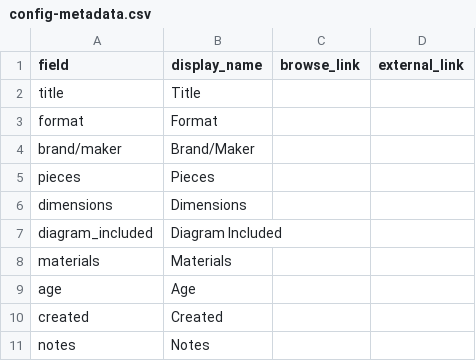
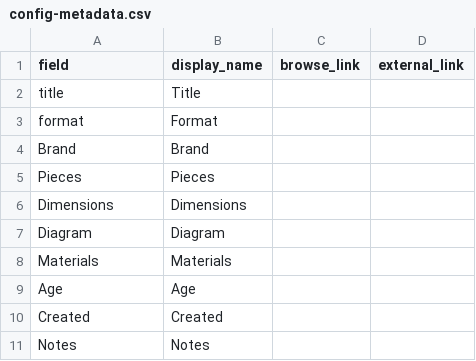
Before and after one commit to Aeppers1/Puzzle-Swap-Collection, a CSV file: _data/config-metadata.csv, drawn as a sheet.

Commit message:
Update config-metadata.csv

```diff
--- a/_data/config-metadata.csv
+++ b/_data/config-metadata.csv
@@ -3,9 +3,9 @@ title,Title,,
 format,Format,,
-brand/maker,Brand/Maker,,
-pieces,Pieces,,
-dimensions,Dimensions,,
-diagram_included,Diagram Included,,
-materials,Materials,,
-age,Age,,
-created,Created,,
-notes,Notes,,
+Brand,Brand,,
+Pieces,Pieces,,
+Dimensions,Dimensions,,
+Diagram,Diagram,,
+Materials,Materials,,
+Age,Age,,
+Created,Created,,
+Notes,Notes,,
```
